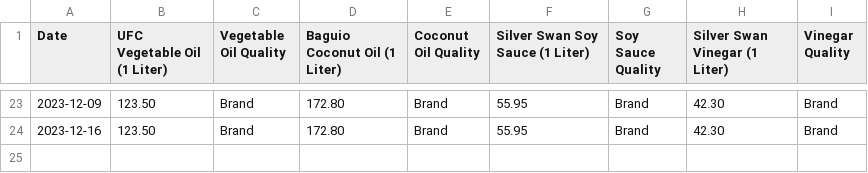
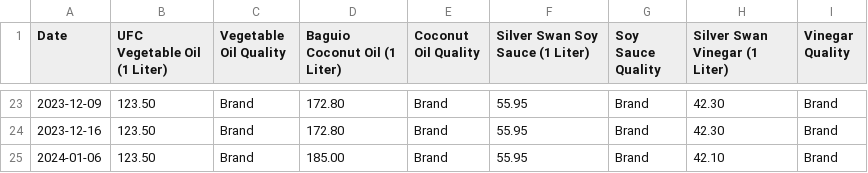
Before and after one commit to Evanna456/Market-Prices-of-Basic-Goods-in-Iligan-City-Philippines, a CSV file: data/Oil and Sauce.csv, drawn as a sheet; only a part is shown, gaps mark what is left out; the diff names each change by its address in the sheet, - before the commit and + after, or states it on an @@ line.

```diff
--- a/data/Oil and Sauce.csv
+++ b/data/Oil and Sauce.csv
+row 25: 2024-01-06 | 123.50 | Brand | 185.00 | Brand | 55.95 | Brand | 42.10 | Brand
```
Also changed, not shown: data/Meat.csv, data/Spices.csv, 3 other files.
